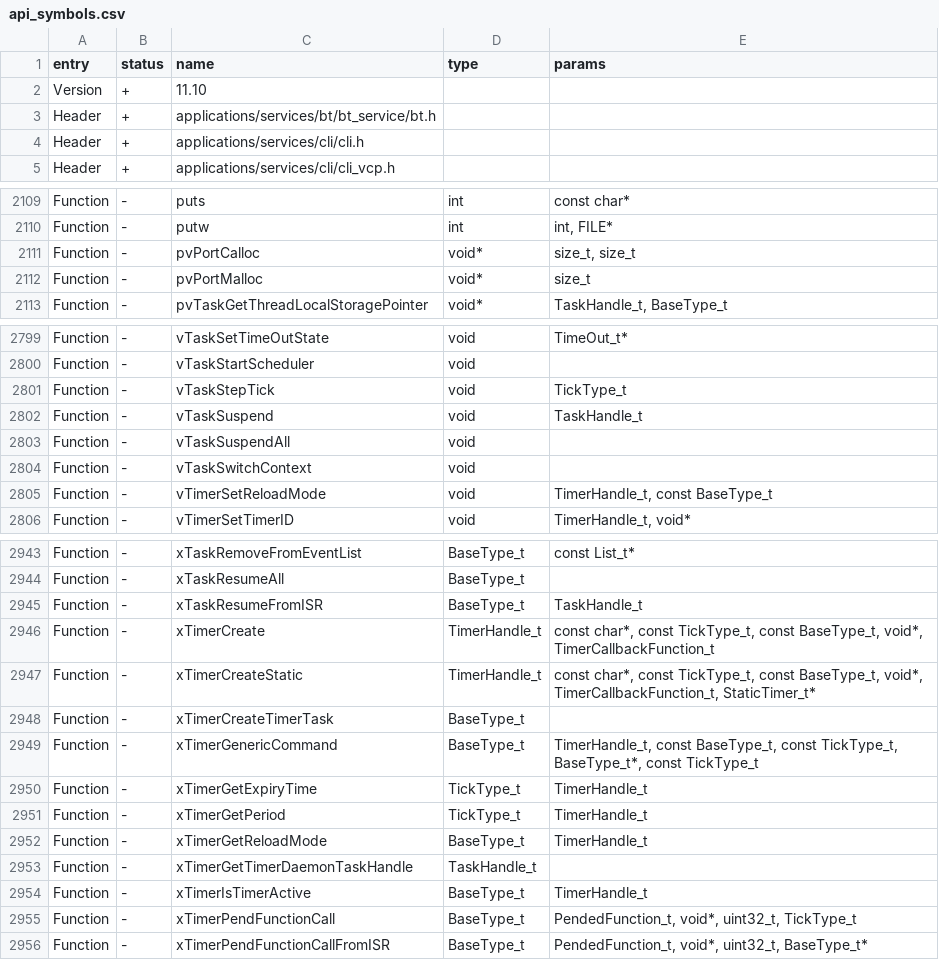
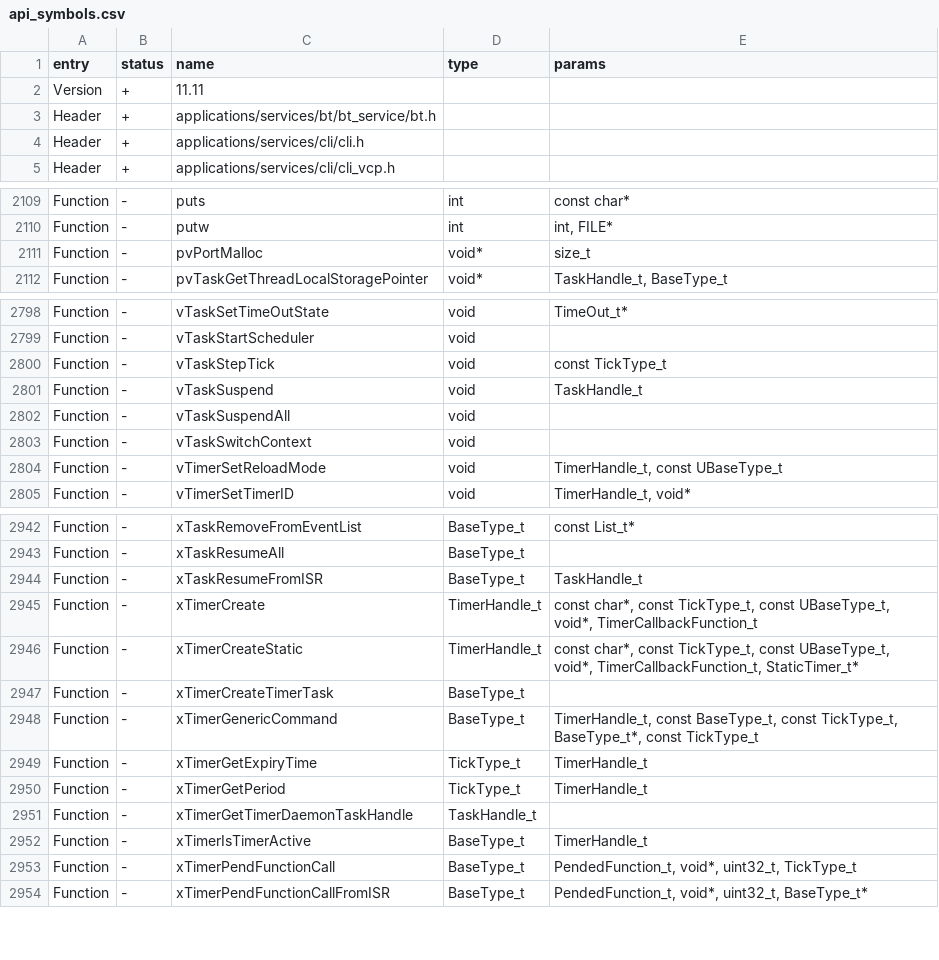
Before and after one commit to Round-Pi/flipperzero-firmware-no-plugins, a CSV file: firmware/targets/f7/api_symbols.csv, drawn as a sheet; only a part is shown, gaps mark what is left out.

```diff
--- a/firmware/targets/f7/api_symbols.csv
+++ b/firmware/targets/f7/api_symbols.csv
@@ -1,3 +1,3 @@
 entry,status,name,type,params
-Version,+,11.10,,
+Version,+,11.11,,
 Header,+,applications/services/bt/bt_service/bt.h,,
@@ -2110,3 +2110,2 @@ Function,-,puts,int,const char*
 Function,-,putw,int,"int, FILE*"
-Function,-,pvPortCalloc,void*,"size_t, size_t"
 Function,-,pvPortMalloc,void*,size_t
@@ -2800,3 +2799,3 @@ Function,-,vTaskSetTimeOutState,void,TimeOut_t*
 Function,-,vTaskStartScheduler,void,
-Function,-,vTaskStepTick,void,TickType_t
+Function,-,vTaskStepTick,void,const TickType_t
 Function,-,vTaskSuspend,void,TaskHandle_t
@@ -2804,3 +2803,3 @@ Function,-,vTaskSuspendAll,void,
 Function,-,vTaskSwitchContext,void,
-Function,-,vTimerSetReloadMode,void,"TimerHandle_t, const BaseType_t"
+Function,-,vTimerSetReloadMode,void,"TimerHandle_t, const UBaseType_t"
 Function,-,vTimerSetTimerID,void,"TimerHandle_t, void*"
@@ -2945,4 +2944,4 @@ Function,-,xTaskResumeAll,BaseType_t,
 Function,-,xTaskResumeFromISR,BaseType_t,TaskHandle_t
-Function,-,xTimerCreate,TimerHandle_t,"const char*, const TickType_t, const BaseType_t, void*, TimerCallbackFunction_t"
-Function,-,xTimerCreateStatic,TimerHandle_t,"const char*, const TickType_t, const BaseType_t, void*, TimerCallbackFunction_t, StaticTimer_t*"
+Function,-,xTimerCreate,TimerHandle_t,"const char*, const TickType_t, const UBaseType_t, void*, TimerCallbackFunction_t"
+Function,-,xTimerCreateStatic,TimerHandle_t,"const char*, const TickType_t, const UBaseType_t, void*, TimerCallbackFunction_t, StaticTimer_t*"
 Function,-,xTimerCreateTimerTask,BaseType_t,
@@ -2951,3 +2950,2 @@ Function,-,xTimerGetExpiryTime,TickType_t,TimerHandle_t
 Function,-,xTimerGetPeriod,TickType_t,TimerHandle_t
-Function,-,xTimerGetReloadMode,BaseType_t,TimerHandle_t
 Function,-,xTimerGetTimerDaemonTaskHandle,TaskHandle_t,
```
Also changed, not shown: 3 other files.
